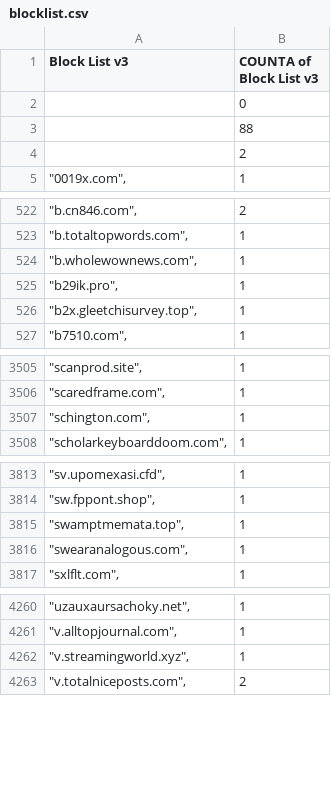
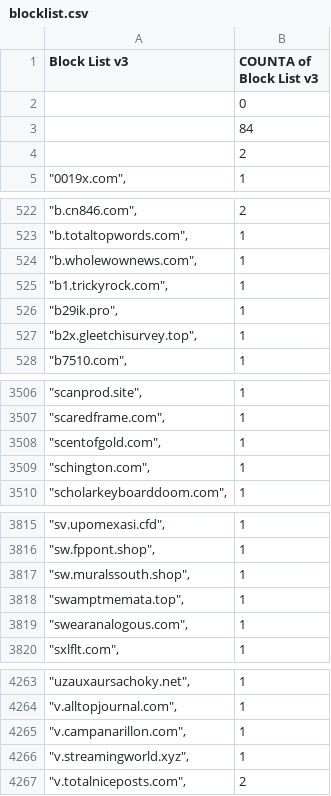
Before and after one commit to meganerasam/blocklist, a CSV file: blocklist.csv, drawn as a sheet; only a part is shown, gaps mark what is left out.

```diff
--- a/blocklist.csv
+++ b/blocklist.csv
@@ -2,3 +2,3 @@ Block List v3,COUNTA of Block List v3
 ,0
-,88
+,84
  ,2
@@ -524,2 +524,3 @@ Block List v3,COUNTA of Block List v3
 """b.wholewownews.com"",",1
+"""b1.trickyrock.com"",",1
 """b29ik.pro"",",1
@@ -3506,2 +3507,3 @@ Block List v3,COUNTA of Block List v3
 """scaredframe.com"",",1
+"""scentofgold.com"",",1
 """schington.com"",",1
@@ -3814,2 +3816,3 @@ Block List v3,COUNTA of Block List v3
 """sw.fppont.shop"",",1
+"""sw.muralssouth.shop"",",1
 """swamptmemata.top"",",1
@@ -4261,2 +4264,3 @@ Block List v3,COUNTA of Block List v3
 """v.alltopjournal.com"",",1
+"""v.campanarillon.com"",",1
 """v.streamingworld.xyz"",",1
```
